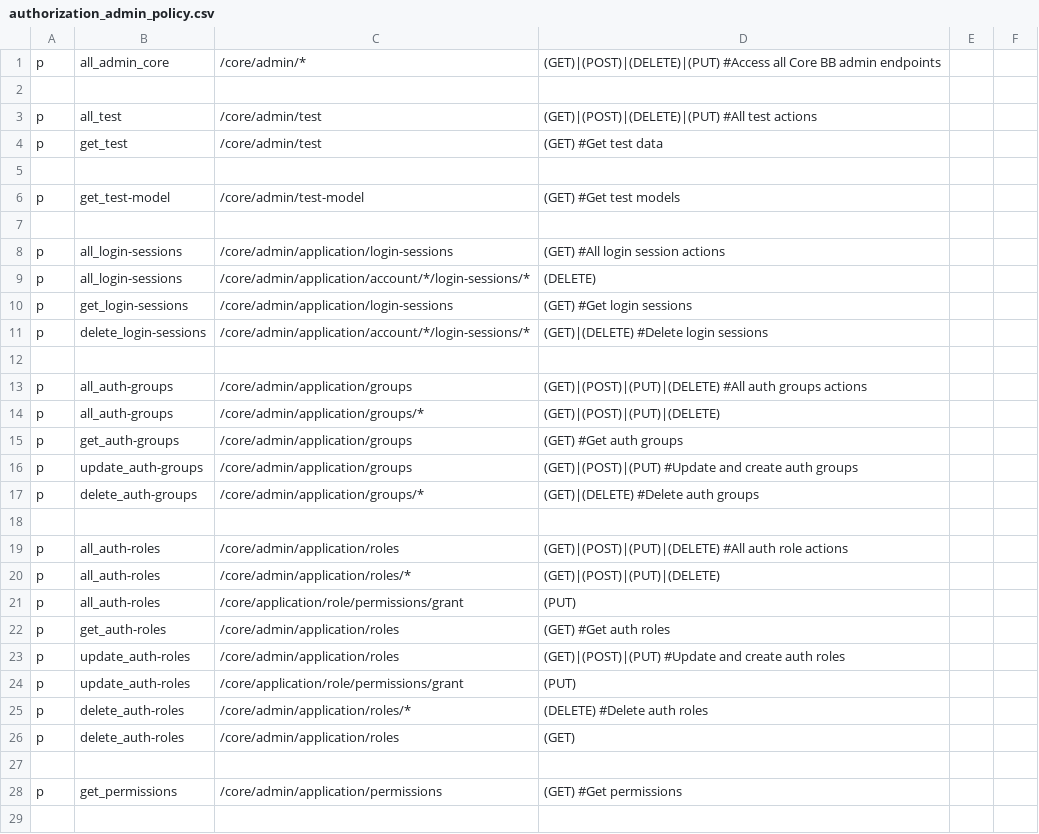
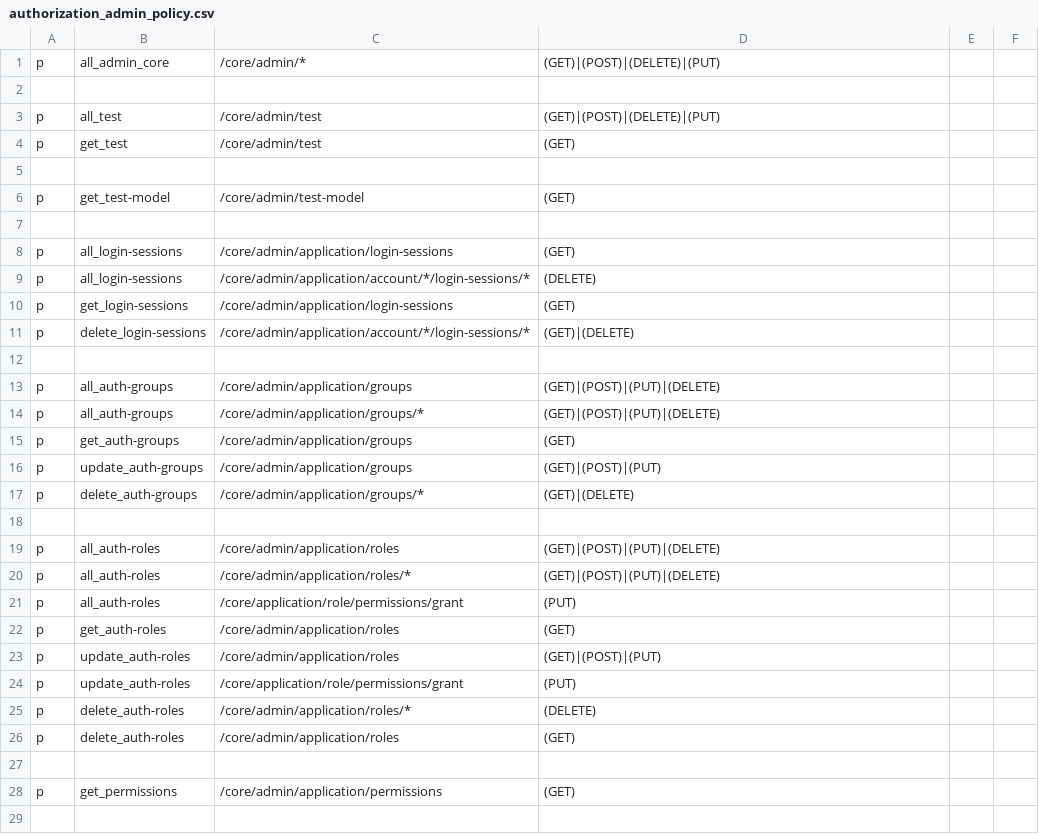
Before and after one commit to rokwire/core-building-block, a CSV file: driver/web/authorization_admin_policy.csv, drawn as a sheet; only a part is shown; the diff covers the shown part only.

```diff
--- a/driver/web/authorization_admin_policy.csv
+++ b/driver/web/authorization_admin_policy.csv
@@ -1,29 +1,29 @@
-p, all_admin_core, /core/admin/*, (GET)|(POST)|(DELETE)|(PUT) #Access all Core BB admin endpoints
+p, all_admin_core, /core/admin/*, (GET)|(POST)|(DELETE)|(PUT)
 
-p, all_test, /core/admin/test, (GET)|(POST)|(DELETE)|(PUT) #All test actions
-p, get_test, /core/admin/test, (GET) #Get test data
+p, all_test, /core/admin/test, (GET)|(POST)|(DELETE)|(PUT)
+p, get_test, /core/admin/test, (GET)
 
-p, get_test-model, /core/admin/test-model, (GET) #Get test models
+p, get_test-model, /core/admin/test-model, (GET)
 
-p, all_login-sessions, /core/admin/application/login-sessions, (GET) #All login session actions
+p, all_login-sessions, /core/admin/application/login-sessions, (GET)
 p, all_login-sessions, /core/admin/application/account/*/login-sessions/*, (DELETE)
-p, get_login-sessions, /core/admin/application/login-sessions, (GET) #Get login sessions
-p, delete_login-sessions, /core/admin/application/account/*/login-sessions/*, (GET)|(DELETE) #Delete login sessions
+p, get_login-sessions, /core/admin/application/login-sessions, (GET)
+p, delete_login-sessions, /core/admin/application/account/*/login-sessions/*, (GET)|(DELETE)
 
-p, all_auth-groups, /core/admin/application/groups, (GET)|(POST)|(PUT)|(DELETE) #All auth groups actions
+p, all_auth-groups, /core/admin/application/groups, (GET)|(POST)|(PUT)|(DELETE)
 p, all_auth-groups, /core/admin/application/groups/*, (GET)|(POST)|(PUT)|(DELETE)
-p, get_auth-groups, /core/admin/application/groups, (GET) #Get auth groups
-p, update_auth-groups, /core/admin/application/groups, (GET)|(POST)|(PUT) #Update and create auth groups
-p, delete_auth-groups, /core/admin/application/groups/*, (GET)|(DELETE) #Delete auth groups
+p, get_auth-groups, /core/admin/application/groups, (GET)
+p, update_auth-groups, /core/admin/application/groups, (GET)|(POST)|(PUT)
+p, delete_auth-groups, /core/admin/application/groups/*, (GET)|(DELETE)
 
-p, all_auth-roles, /core/admin/application/roles, (GET)|(POST)|(PUT)|(DELETE) #All auth role actions
+p, all_auth-roles, /core/admin/application/roles, (GET)|(POST)|(PUT)|(DELETE)
 p, all_auth-roles, /core/admin/application/roles/*, (GET)|(POST)|(PUT)|(DELETE)
 p, all_auth-roles, /core/application/role/permissions/grant, (PUT)
-p, get_auth-roles, /core/admin/application/roles, (GET) #Get auth roles
-p, update_auth-roles, /core/admin/application/roles, (GET)|(POST)|(PUT) #Update and create auth roles
+p, get_auth-roles, /core/admin/application/roles, (GET)
+p, update_auth-roles, /core/admin/application/roles, (GET)|(POST)|(PUT)
 p, update_auth-roles, /core/application/role/permissions/grant, (PUT)
-p, delete_auth-roles, /core/admin/application/roles/*, (DELETE) #Delete auth roles
+p, delete_auth-roles, /core/admin/application/roles/*, (DELETE)
 p, delete_auth-roles, /core/admin/application/roles, (GET)
 
-p, get_permissions, /core/admin/application/permissions, (GET) #Get permissions
+p, get_permissions, /core/admin/application/permissions, (GET)
 
```
Also changed, not shown: 9 edited cells elsewhere in this file, driver/web/authorization_system_policy.csv, 3 other files.
